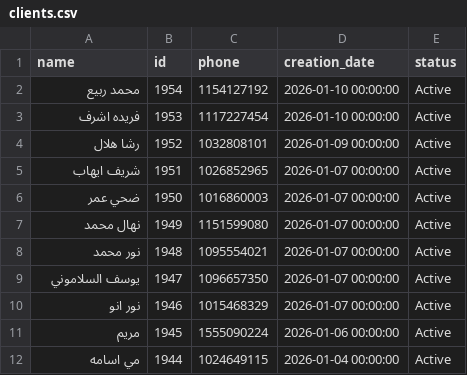
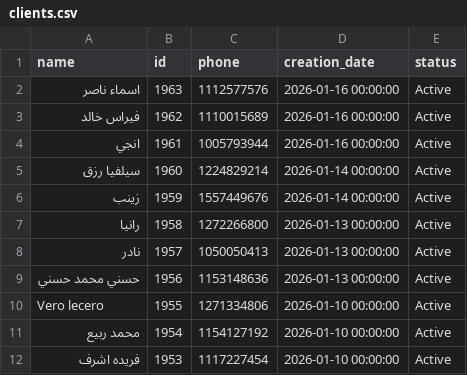
Before and after one commit to Malek74/Mojo-Analytics-Pipeline, a CSV file: database/clients.csv, drawn as a sheet; only a part is shown; the shorter side is filled out with more unchanged rows; the diff names each change by its address in the sheet, - before the commit and + after, or states it on an @@ line.

```diff
--- a/database/clients.csv
+++ b/database/clients.csv
+row 2: اسماء ناصر | 1963 | 1112577576 | 2026-01-16 00:00:00 | Active
+row 3: فيراس خالد | 1962 | 1110015689 | 2026-01-16 00:00:00 | Active
+row 4: انجي | 1961 | 1005793944 | 2026-01-16 00:00:00 | Active
+row 5: سيلفيا رزق | 1960 | 1224829214 | 2026-01-14 00:00:00 | Active
+row 6: زينب | 1959 | 1557449676 | 2026-01-14 00:00:00 | Active
+row 7: رانيا | 1958 | 1272266800 | 2026-01-13 00:00:00 | Active
+row 8: نادر | 1957 | 1050050413 | 2026-01-13 00:00:00 | Active
+row 9: حسني محمد حسني | 1956 | 1153148636 | 2026-01-13 00:00:00 | Active
+row 10: Vero lecero | 1955 | 1271334806 | 2026-01-10 00:00:00 | Active
```
Also changed, not shown: database/pets.csv, database/revenue.csv, 9 other files.
